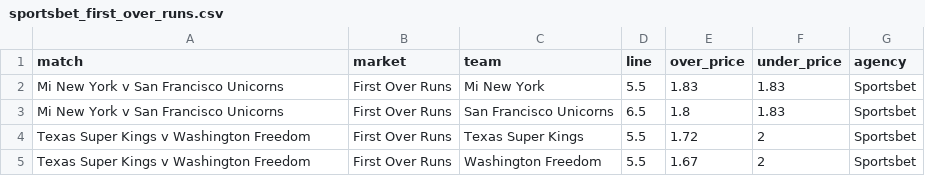
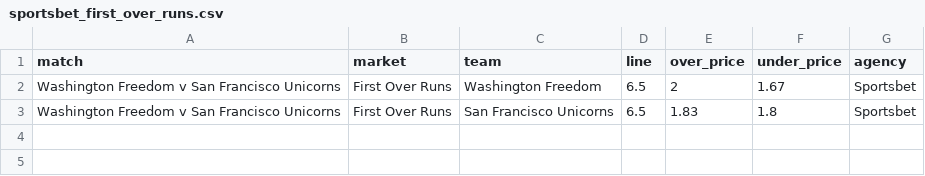
Before and after one commit to jamesbrown1417/Cricket-Analysis, a CSV file: Data/T20s/Major League Cricket/scraped_odds/sportsbet_first_over_runs.csv, drawn as a sheet.

```diff
--- a/Data/T20s/Major League Cricket/scraped_odds/sportsbet_first_over_runs.csv
+++ b/Data/T20s/Major League Cricket/scraped_odds/sportsbet_first_over_runs.csv
@@ -1,5 +1,3 @@
 match,market,team,line,over_price,under_price,agency
-Mi New York v San Francisco Unicorns,First Over Runs,Mi New York,5.5,1.83,1.83,Sportsbet
-Mi New York v San Francisco Unicorns,First Over Runs,San Francisco Unicorns,6.5,1.8,1.83,Sportsbet
-Texas Super Kings v Washington Freedom,First Over Runs,Texas Super Kings,5.5,1.72,2,Sportsbet
-Texas Super Kings v Washington Freedom,First Over Runs,Washington Freedom,5.5,1.67,2,Sportsbet
+Washington Freedom v San Francisco Unicorns,First Over Runs,Washington Freedom,6.5,2,1.67,Sportsbet
+Washington Freedom v San Francisco Unicorns,First Over Runs,San Francisco Unicorns,6.5,1.83,1.8,Sportsbet
```
Also changed, not shown: Data/T20s/Major League Cricket/scraped_odds/sportsbet_match_top_run_scorer.csv, Data/T20s/Major League Cricket/scraped_odds/sportsbet_player_runs.csv, 25 other files.
